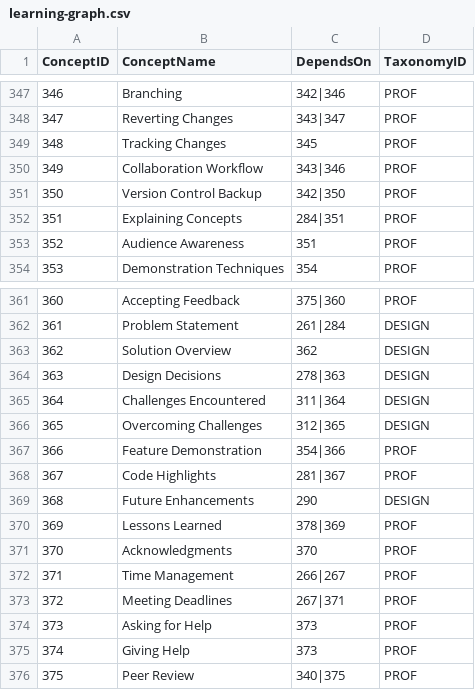
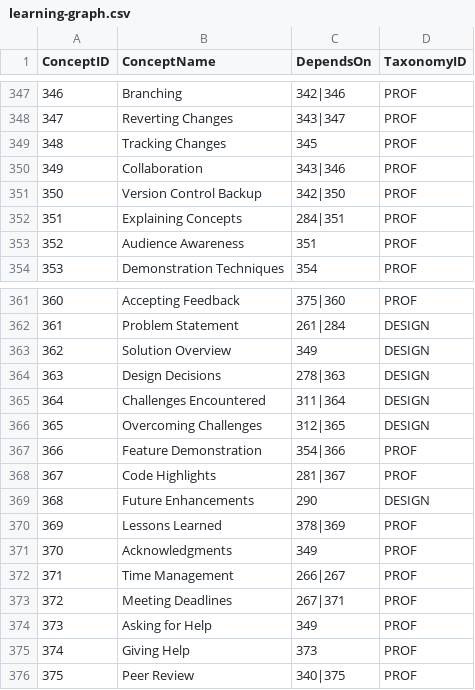
Before and after one commit to dmccreary/moving-rainbow, a CSV file: data/learning-graph.csv, drawn as a sheet; only a part is shown, gaps mark what is left out.

```diff
--- a/data/learning-graph.csv
+++ b/data/learning-graph.csv
@@ -349,3 +349,3 @@ ConceptID,ConceptName,DependsOn,TaxonomyID
 348,Tracking Changes,345,PROF
-349,Collaboration Workflow,343|346,PROF
+349,Collaboration,343|346,PROF
 350,Version Control Backup,342|350,PROF
@@ -362,3 +362,3 @@ ConceptID,ConceptName,DependsOn,TaxonomyID
 361,Problem Statement,261|284,DESIGN
-362,Solution Overview,362,DESIGN
+362,Solution Overview,349,DESIGN
 363,Design Decisions,278|363,DESIGN
@@ -370,6 +370,6 @@ ConceptID,ConceptName,DependsOn,TaxonomyID
 369,Lessons Learned,378|369,PROF
-370,Acknowledgments,370,PROF
+370,Acknowledgments,349,PROF
 371,Time Management,266|267,PROF
 372,Meeting Deadlines,267|371,PROF
-373,Asking for Help,373,PROF
+373,Asking for Help,349,PROF
 374,Giving Help,373,PROF
```
Also changed, not shown: docs/sims/learning-graph/moving-rainbow.csv, 4 other files.
